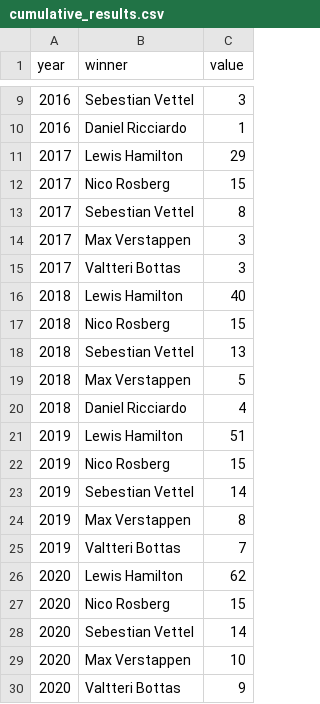
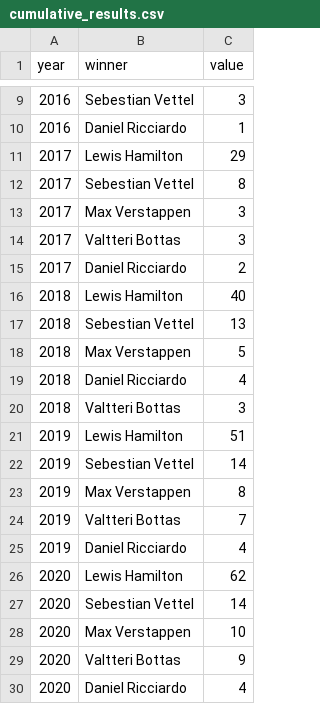
Before and after one commit to fasihatif/web_scraping, a CSV file: final_project/cumulative_results.csv, drawn as a sheet; only a part is shown, gaps mark what is left out; removed rows and columns are numbered as before the commit, all else as after; the diff names each change by its address in the sheet, - before the commit and + after, or states it on an @@ line.

```diff
--- a/final_project/cumulative_results.csv
+++ b/final_project/cumulative_results.csv
-row 12: 2017 | Nico Rosberg | 15
+row 15: 2017 | Daniel Ricciardo | 2
-row 17: 2018 | Nico Rosberg | 15
+row 20: 2018 | Valtteri Bottas | 3
-row 22: 2019 | Nico Rosberg | 15
+row 25: 2019 | Daniel Ricciardo | 4
-row 27: 2020 | Nico Rosberg | 15
+row 30: 2020 | Daniel Ricciardo | 4
```
Also changed, not shown: 1 other file.
